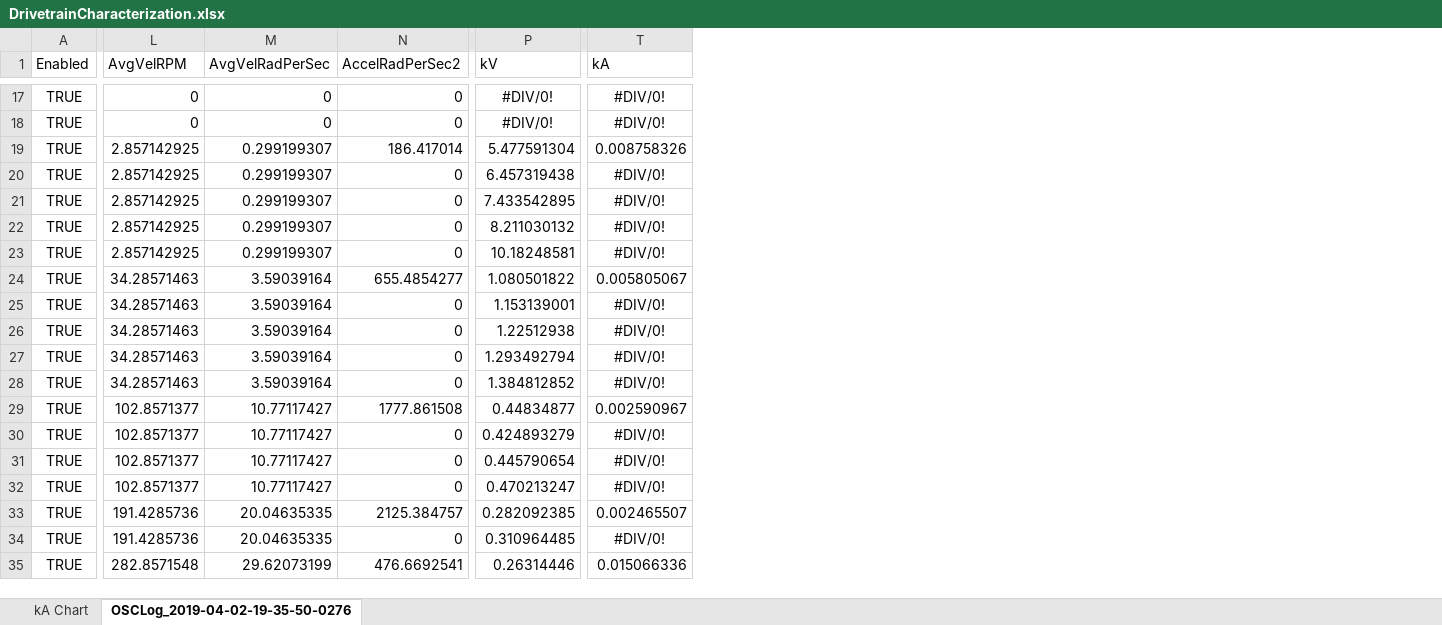
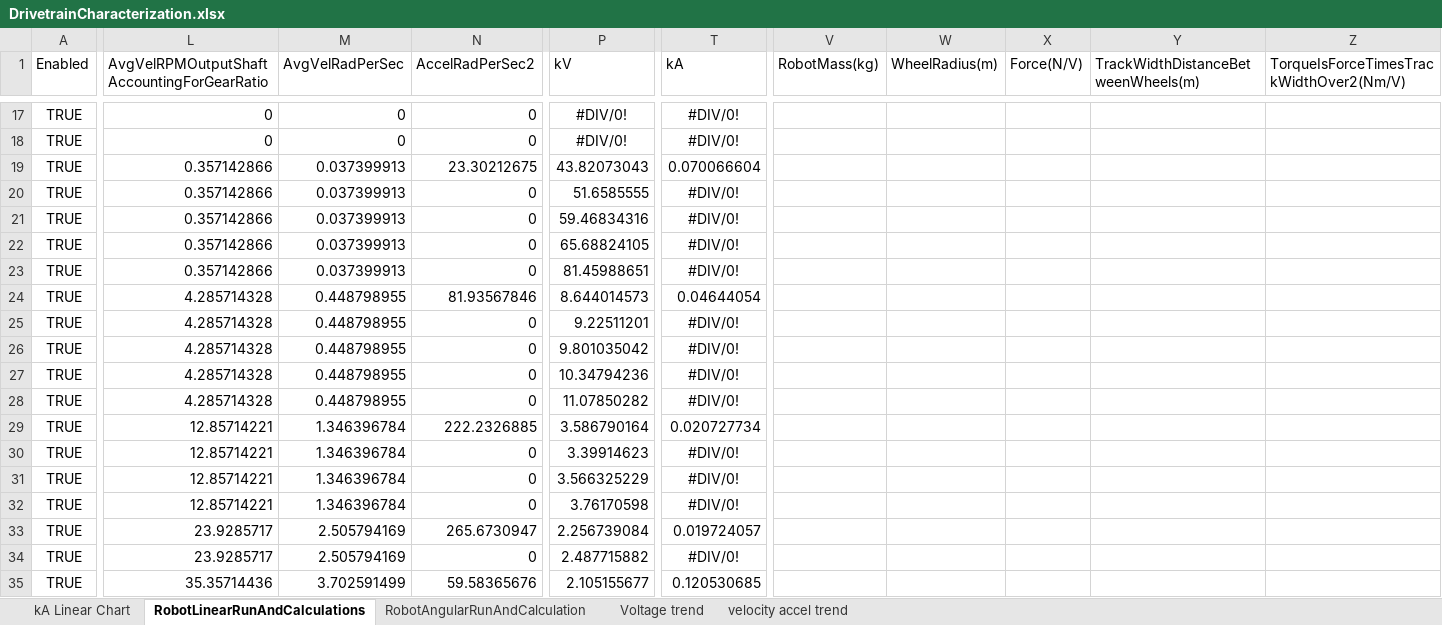
Before and after one commit to frcteam195/FRC2019, an Excel workbook: Docs/DrivetrainCharacterization.xlsx, sheet RobotLinearRunAndCalculations, drawn as a sheet; only a part is shown, gaps mark what is left out; values as stored, in another font and other column widths than the file's, no borders; charts and pictures not drawn; removed rows and columns are numbered as before the commit, all else as after; the diff covers the shown part only; the diff names each change by its address in the sheet, - before the commit and + after, or states it on an @@ line.

```diff
--- a/Docs/DrivetrainCharacterization.xlsx (sheet RobotLinearRunAndCalculations)
+++ b/Docs/DrivetrainCharacterization.xlsx (sheet RobotLinearRunAndCalculations)
-sheet tab: OSCLog_2019-04-02-19-35-50-0276
+sheet tab: RobotLinearRunAndCalculations
-sheet tab: kA Chart
+sheet tab: kA Linear Chart
+sheet tab: RobotAngularRunAndCalculation
+sheet tab: Voltage trend
+sheet tab: velocity accel trend
-column L (AvgVelRPM), rows 17-35: 0 | 0 | 2.857142925 | 2.857142925 | 2.857142925 | 2.857142925 | 2.857142925 | 34.28571463 | 34.28571463 | 34.28571463 | 34.28571463 | 34.28571463 | 102.8571377 | 102.8571377 | 102.8571377 | 102.8571377 | 191.4285736 | 191.4285736 | 282.8571548
+column L, row 1: AvgVelRPMOutputShaftAccountingForGearRatio; rows 17-35: 0 | 0 | 0.357142866 | 0.357142866 | 0.357142866 | 0.357142866 | 0.357142866 | 4.285714328 | 4.285714328 | 4.285714328 | 4.285714328 | 4.285714328 | 12.85714221 | 12.85714221 | 12.85714221 | 12.85714221 | 23.9285717 | 23.9285717 | 35.35714436
+column V (RobotMass(kg)), empty
+column W (WheelRadius(m)), empty
+column X (Force(N/V)), empty
+column Y, row 1: TrackWidthDistanceBetweenWheels(m)
+column Z, row 1: TorqueIsForceTimesTrackWidthOver2(Nm/V)
-M19:M23 (AvgVelRadPerSec): 0.299199307
+M19:M23 (AvgVelRadPerSec): 0.037399913
-N19 (AccelRadPerSec2): 186.417014
+N19 (AccelRadPerSec2): 23.30212675
-P19 (kV): 5.477591304
+P19 (kV): 43.82073043
-T19 (kA): 0.008758326
+T19 (kA): 0.070066604
-P20 (kV): 6.457319438
+P20 (kV): 51.6585555
-P21 (kV): 7.433542895
+P21 (kV): 59.46834316
-P22 (kV): 8.211030132
+P22 (kV): 65.68824105
-P23 (kV): 10.18248581
+P23 (kV): 81.45988651
-M24:M28 (AvgVelRadPerSec): 3.59039164
+M24:M28 (AvgVelRadPerSec): 0.448798955
-N24 (AccelRadPerSec2): 655.4854277
+N24 (AccelRadPerSec2): 81.93567846
-P24 (kV): 1.080501822
+P24 (kV): 8.644014573
-T24 (kA): 0.005805067
+T24 (kA): 0.04644054
-P25 (kV): 1.153139001
+P25 (kV): 9.22511201
-P26 (kV): 1.22512938
+P26 (kV): 9.801035042
-P27 (kV): 1.293492794
+P27 (kV): 10.34794236
-P28 (kV): 1.384812852
+P28 (kV): 11.07850282
-M29:M32 (AvgVelRadPerSec): 10.77117427
+M29:M32 (AvgVelRadPerSec): 1.346396784
-N29 (AccelRadPerSec2): 1777.861508
+N29 (AccelRadPerSec2): 222.2326885
-P29 (kV): 0.44834877
+P29 (kV): 3.586790164
-T29 (kA): 0.002590967
+T29 (kA): 0.020727734
-P30 (kV): 0.424893279
+P30 (kV): 3.39914623
-P31 (kV): 0.445790654
+P31 (kV): 3.566325229
-P32 (kV): 0.470213247
+P32 (kV): 3.76170598
-M33:M34 (AvgVelRadPerSec): 20.04635335
+M33:M34 (AvgVelRadPerSec): 2.505794169
-N33 (AccelRadPerSec2): 2125.384757
+N33 (AccelRadPerSec2): 265.6730947
-P33 (kV): 0.282092385
+P33 (kV): 2.256739084
-T33 (kA): 0.002465507
+T33 (kA): 0.019724057
-P34 (kV): 0.310964485
+P34 (kV): 2.487715882
-M35 (AvgVelRadPerSec): 29.62073199
+M35 (AvgVelRadPerSec): 3.702591499
-N35 (AccelRadPerSec2): 476.6692541
+N35 (AccelRadPerSec2): 59.58365676
-P35 (kV): 0.26314446
+P35 (kV): 2.105155677
-T35 (kA): 0.015066336
+T35 (kA): 0.120530685
```
Also changed, not shown: 374 edited cells elsewhere in this sheet, charts or pictures, 10 other files.
